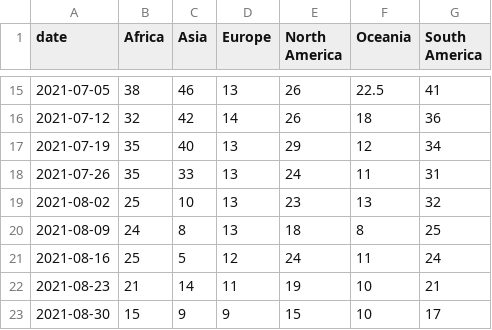
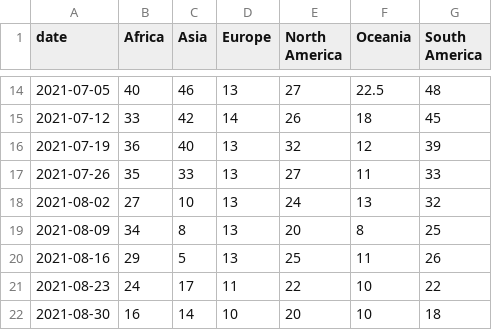
Before and after one commit to rockfound/ppi-flourish-charts, a CSV file: data/c_3_latency.csv, drawn as a sheet; only a part is shown, gaps mark what is left out; the diff covers the shown part only.

```diff
--- a/data/c_3_latency.csv
+++ b/data/c_3_latency.csv
@@ -15,9 +14,9 @@
-2021-07-05,38,46,13,26,22.5,41
-2021-07-12,32,42,14,26,18,36
-2021-07-19,35,40,13,29,12,34
-2021-07-26,35,33,13,24,11,31
-2021-08-02,25,10,13,23,13,32
-2021-08-09,24,8,13,18,8,25
-2021-08-16,25,5,12,24,11,24
-2021-08-23,21,14,11,19,10,21
-2021-08-30,15,9,9,15,10,17
+2021-07-05,40,46,13,27,22.5,48
+2021-07-12,33,42,14,26,18,45
+2021-07-19,36,40,13,32,12,39
+2021-07-26,35,33,13,27,11,33
+2021-08-02,27,10,13,24,13,32
+2021-08-09,34,8,13,20,8,25
+2021-08-16,29,5,13,25,11,26
+2021-08-23,24,17,11,22,10,22
+2021-08-30,16,14,10,20,10,18
```
Also changed, not shown: 1 added row, 1 removed row and 41 edited cells elsewhere in this file, data/archetype_box_whisker.csv, data/c_1_volume_cases_sequences_vaccinations.csv, 2 other files.
